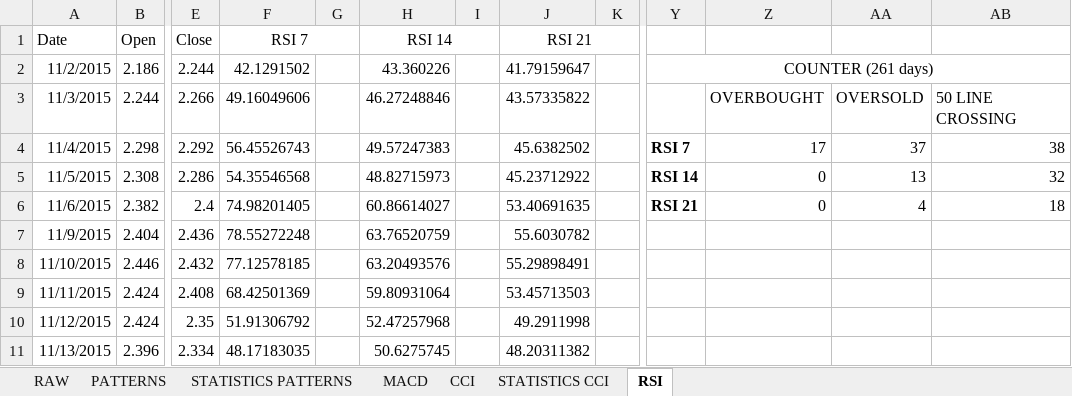
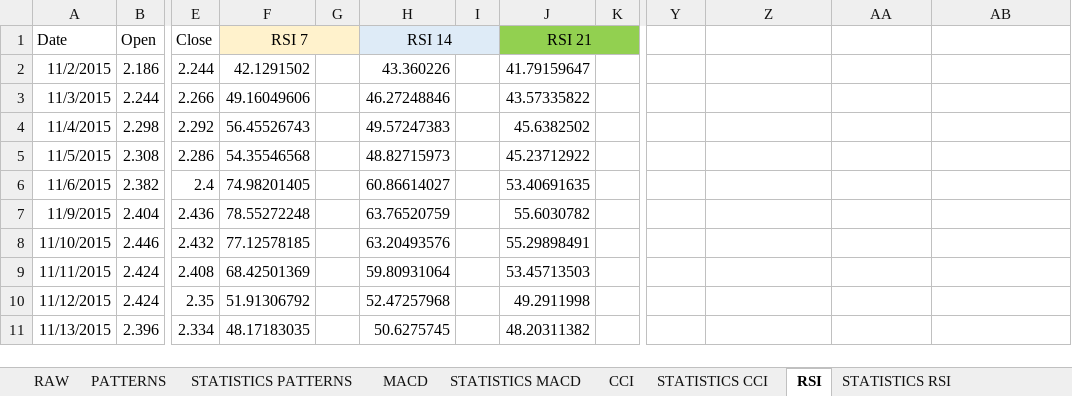
Before and after one commit to alBendin/TISproject_2016-2017, an Excel workbook: results/PIA.MI - with stats.xlsx, sheet RSI, drawn as a sheet; only a part is shown, gaps mark what is left out; values as stored, in another font and other column widths than the file's, no borders; charts and pictures and conditional formats not drawn; the diff names each change by its address in the sheet, - before the commit and + after, or states it on an @@ line.

```diff
--- a/results/PIA.MI - with stats.xlsx (sheet RSI)
+++ b/results/PIA.MI - with stats.xlsx (sheet RSI)
+sheet tab: STATISTICS MACD
+sheet tab: STATISTICS RSI
-F1:G1 fill: none
+F1:G1 fill: #FFF2CC
-H1:I1 fill: none
+H1:I1 fill: #DEEBF7
-J1:K1 fill: none
+J1:K1 fill: #92D050
-Y2: COUNTER (261 days)
+Y2: (empty)
-Y2:AB2 merged
-Z3: OVERBOUGHT
+Z3: (empty)
-AA3: OVERSOLD
+AA3: (empty)
-AB3: 50 LINE CROSSING
+AB3: (empty)
-Y4: RSI 7
+Y4: (empty)
-Z4: 17
+Z4: (empty)
-AA4: 37
+AA4: (empty)
-AB4: 38
+AB4: (empty)
-Y5: RSI 14
+Y5: (empty)
-Z5:Z6: 0
+Z5:Z6: (empty)
-AA5: 13
+AA5: (empty)
-AB5: 32
+AB5: (empty)
-Y6: RSI 21
+Y6: (empty)
-AA6: 4
+AA6: (empty)
-AB6: 18
+AB6: (empty)
```
Also changed, not shown: sheet PATTERNS, sheet STATISTICS PATTERNS, sheet MACD, sheet STATISTICS CCI, hidden cells, charts or pictures.
